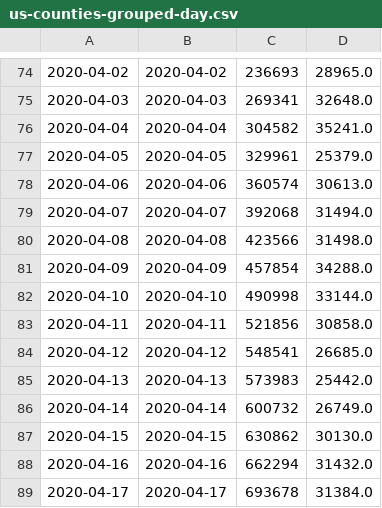
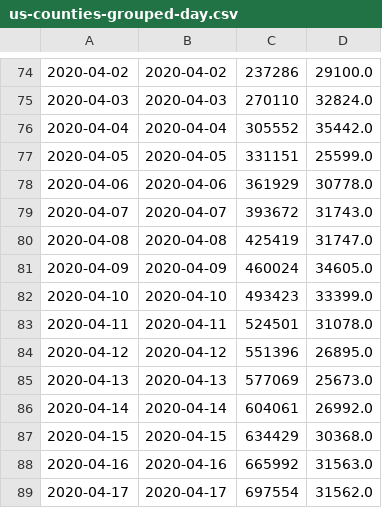
Before and after one commit to mebauer/covid-19-counties, a CSV file: data/us-counties-grouped-day.csv, drawn as a sheet; only a part is shown, gaps mark what is left out; the diff covers the shown part only; the diff names each change by its address in the sheet, - before the commit and + after, or states it on an @@ line.

```diff
--- a/data/us-counties-grouped-day.csv
+++ b/data/us-counties-grouped-day.csv
-C74: 236693
+C74: 237286
-D74: 28965.0
+D74: 29100.0
-C75: 269341
+C75: 270110
-D75: 32648.0
+D75: 32824.0
-C76: 304582
+C76: 305552
-D76: 35241.0
+D76: 35442.0
-C77: 329961
+C77: 331151
-D77: 25379.0
+D77: 25599.0
-C78: 360574
+C78: 361929
-D78: 30613.0
+D78: 30778.0
-C79: 392068
+C79: 393672
-D79: 31494.0
+D79: 31743.0
-C80: 423566
+C80: 425419
-D80: 31498.0
+D80: 31747.0
-C81: 457854
+C81: 460024
-D81: 34288.0
+D81: 34605.0
-C82: 490998
+C82: 493423
-D82: 33144.0
+D82: 33399.0
-C83: 521856
+C83: 524501
-D83: 30858.0
+D83: 31078.0
-C84: 548541
+C84: 551396
-D84: 26685.0
+D84: 26895.0
-C85: 573983
+C85: 577069
-D85: 25442.0
+D85: 25673.0
-C86: 600732
+C86: 604061
-D86: 26749.0
+D86: 26992.0
-C87: 630862
+C87: 634429
-D87: 30130.0
+D87: 30368.0
-C88: 662294
+C88: 665992
-D88: 31432.0
+D88: 31563.0
-C89: 693678
+C89: 697554
-D89: 31384.0
+D89: 31562.0
```
Also changed, not shown: 17 added rows and 68 edited cells elsewhere in this file, data/us-counties-grouped-bar.csv, 26 other files.
